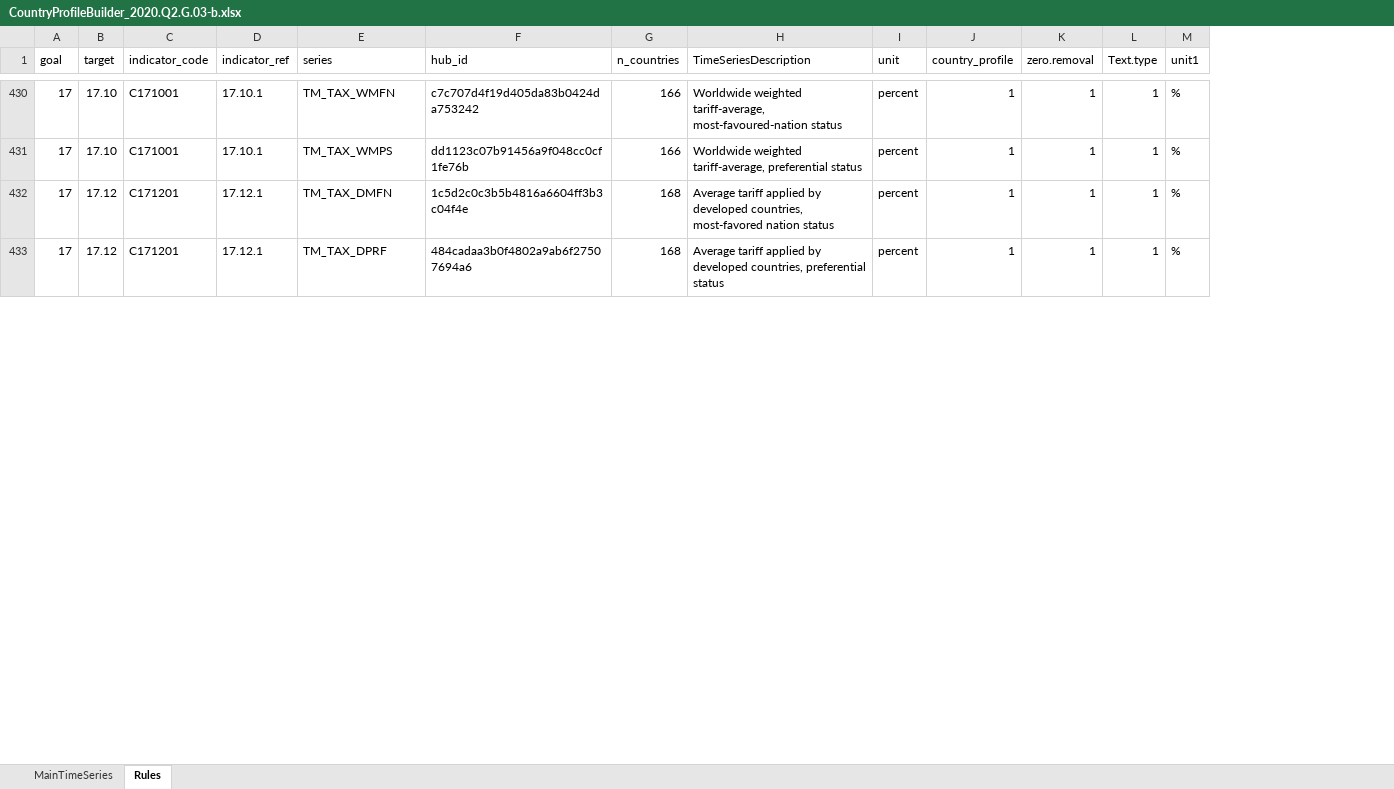
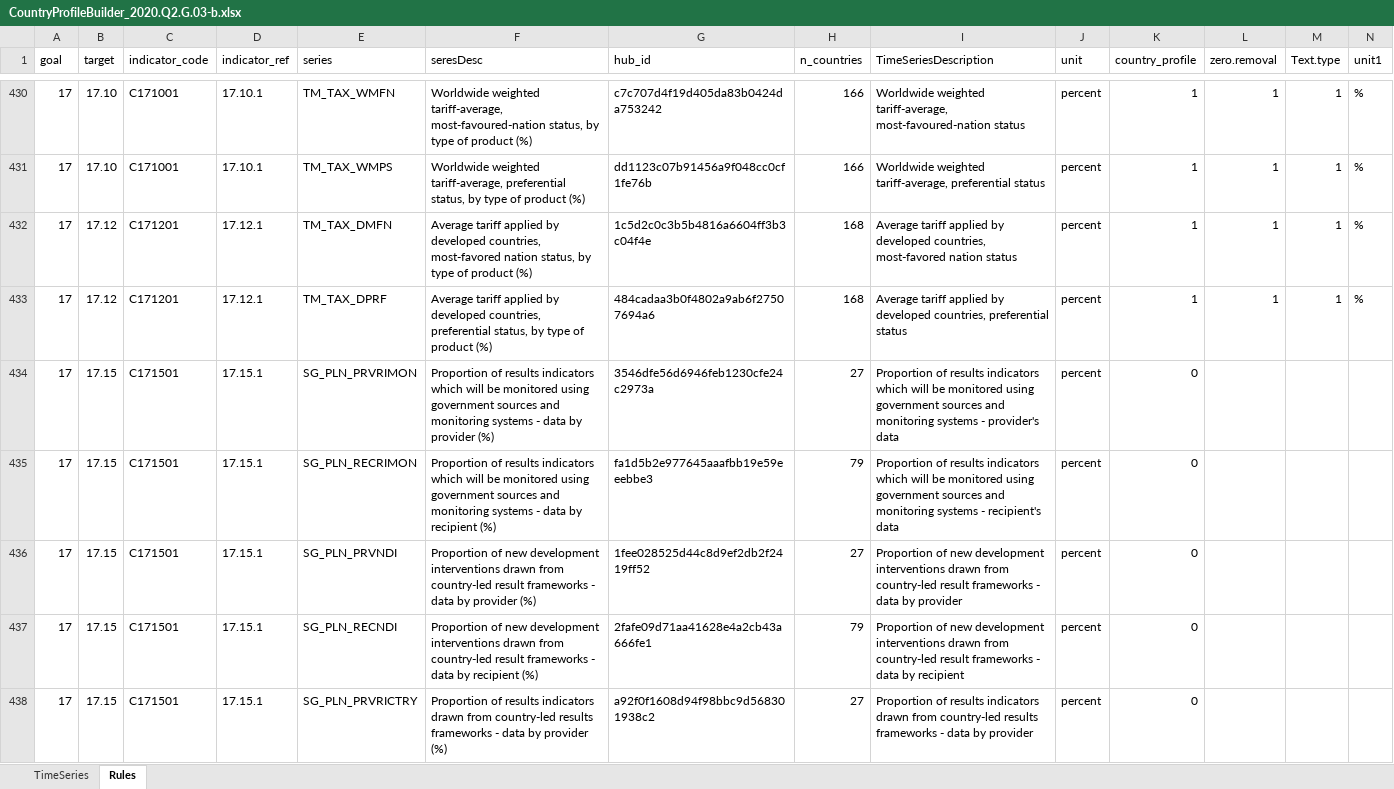
Before and after one commit to UNStats/fis4sdg_2020, an Excel workbook: data/external/CountryProfileBuilder_2020.Q2.G.03-b.xlsx, sheet Rules, drawn as a sheet; only a part is shown, gaps mark what is left out; values as stored, in another font and other column widths than the file's, no cell formats; conditional formats not drawn; rows hold the shown columns only; the diff covers the shown part only; the diff names each change by its address in the sheet, - before the commit and + after, or states it on an @@ line.

```diff
--- a/data/external/CountryProfileBuilder_2020.Q2.G.03-b.xlsx (sheet Rules)
+++ b/data/external/CountryProfileBuilder_2020.Q2.G.03-b.xlsx (sheet Rules)
-sheet tab: MainTimeSeries
+sheet tab: TimeSeries
+column F (seresDesc), rows 430-433: Worldwide weighted tariff-average, most-favoured-nation status, by type of product (%) | Worldwide weighted tariff-average, preferential status, by type of product (%) | Average tariff applied by developed countries, most-favored nation status, by type of product (%) | Average tariff applied by developed countries, preferential status, by type of product (%)
+row 434: 17 | 17.15 | C171501 | 17.15.1 | SG_PLN_PRVRIMON | Proportion of results indicators which will be monitored using government sources and monitoring systems - data by provider (%) | 3546dfe56d6946feb1230cfe24c2973a | 27 | Proportion of results indicators which will be monitored using government sources and monitoring systems - provider's data | percent | 0
+row 435: 17 | 17.15 | C171501 | 17.15.1 | SG_PLN_RECRIMON | Proportion of results indicators which will be monitored using government sources and monitoring systems - data by recipient (%) | fa1d5b2e977645aaafbb19e59eeebbe3 | 79 | Proportion of results indicators which will be monitored using government sources and monitoring systems - recipient's data | percent | 0
+row 436: 17 | 17.15 | C171501 | 17.15.1 | SG_PLN_PRVNDI | Proportion of new development interventions drawn from country-led result frameworks - data by provider (%) | 1fee028525d44c8d9ef2db2f2419ff52 | 27 | Proportion of new development interventions drawn from country-led result frameworks - data by provider | percent | 0
+row 437: 17 | 17.15 | C171501 | 17.15.1 | SG_PLN_RECNDI | Proportion of new development interventions drawn from country-led result frameworks - data by recipient (%) | 2fafe09d71aa41628e4a2cb43a666fe1 | 79 | Proportion of new development interventions drawn from country-led result frameworks - data by recipient | percent | 0
+row 438: 17 | 17.15 | C171501 | 17.15.1 | SG_PLN_PRVRICTRY | Proportion of results indicators drawn from country-led results frameworks - data by provider (%) | a92f0f1608d94f98bbc9d568301938c2 | 27 | Proportion of results indicators drawn from country-led results frameworks - data by provider | percent | 0
```
Also changed, not shown: 115 added rows elsewhere in this sheet, sheet TimeSeries, cell formats, data/external/CountryProfileBuilder_2020.Q2.G.03.xlsx.
